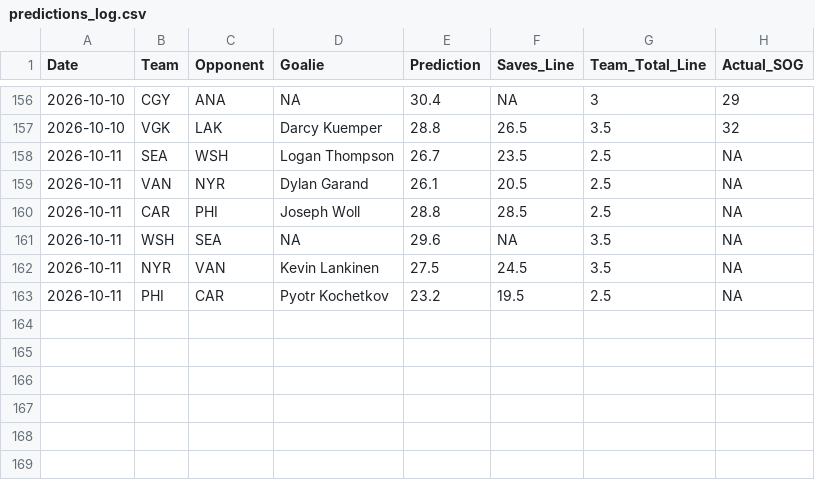
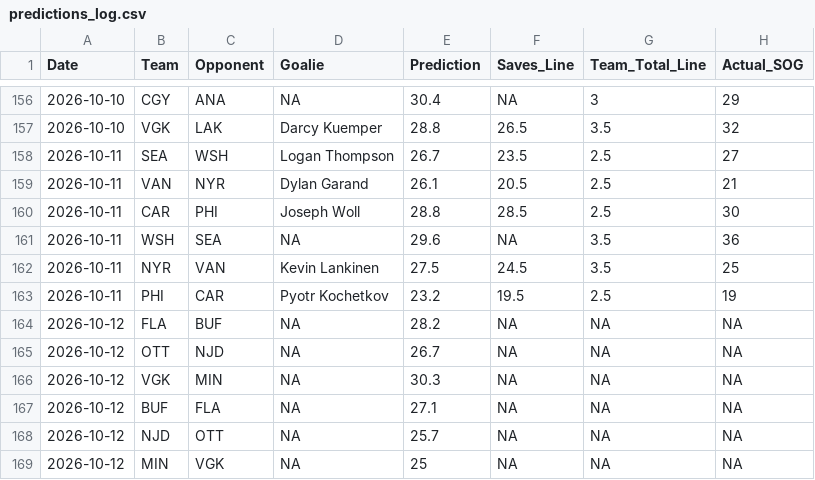
Before and after one commit to rysohn/nhl-sog-model, a CSV file: predictions_log.csv, drawn as a sheet; only a part is shown, gaps mark what is left out.

```diff
--- a/predictions_log.csv
+++ b/predictions_log.csv
@@ -157,7 +157,13 @@ Date,Team,Opponent,Goalie,Prediction,Saves_Line,Team_Total_Line,Actual_SOG
 2026-10-10,VGK,LAK,Darcy Kuemper,28.8,26.5,3.5,32
-2026-10-11,SEA,WSH,Logan Thompson,26.7,23.5,2.5,NA
-2026-10-11,VAN,NYR,Dylan Garand,26.1,20.5,2.5,NA
-2026-10-11,CAR,PHI,Joseph Woll,28.8,28.5,2.5,NA
-2026-10-11,WSH,SEA,NA,29.6,NA,3.5,NA
-2026-10-11,NYR,VAN,Kevin Lankinen,27.5,24.5,3.5,NA
-2026-10-11,PHI,CAR,Pyotr Kochetkov,23.2,19.5,2.5,NA
+2026-10-11,SEA,WSH,Logan Thompson,26.7,23.5,2.5,27
+2026-10-11,VAN,NYR,Dylan Garand,26.1,20.5,2.5,21
+2026-10-11,CAR,PHI,Joseph Woll,28.8,28.5,2.5,30
+2026-10-11,WSH,SEA,NA,29.6,NA,3.5,36
+2026-10-11,NYR,VAN,Kevin Lankinen,27.5,24.5,3.5,25
+2026-10-11,PHI,CAR,Pyotr Kochetkov,23.2,19.5,2.5,19
+2026-10-12,FLA,BUF,NA,28.2,NA,NA,NA
+2026-10-12,OTT,NJD,NA,26.7,NA,NA,NA
+2026-10-12,VGK,MIN,NA,30.3,NA,NA,NA
+2026-10-12,BUF,FLA,NA,27.1,NA,NA,NA
+2026-10-12,NJD,OTT,NA,25.7,NA,NA,NA
+2026-10-12,MIN,VGK,NA,25,NA,NA,NA
```
Also changed, not shown: 2 other files.
